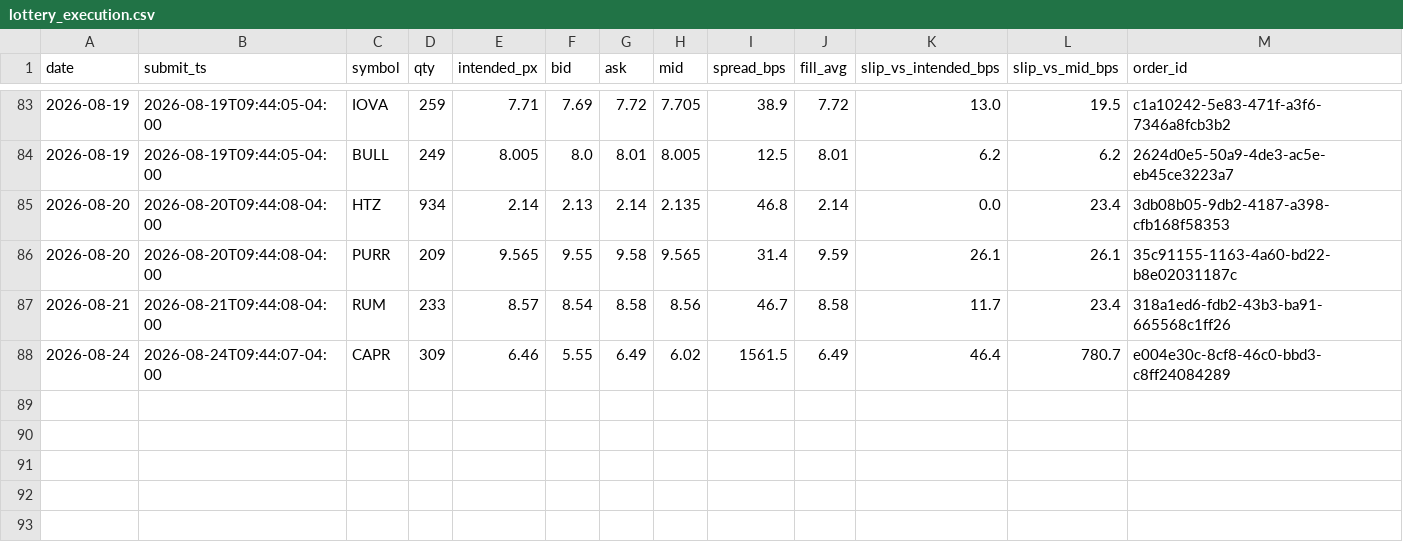
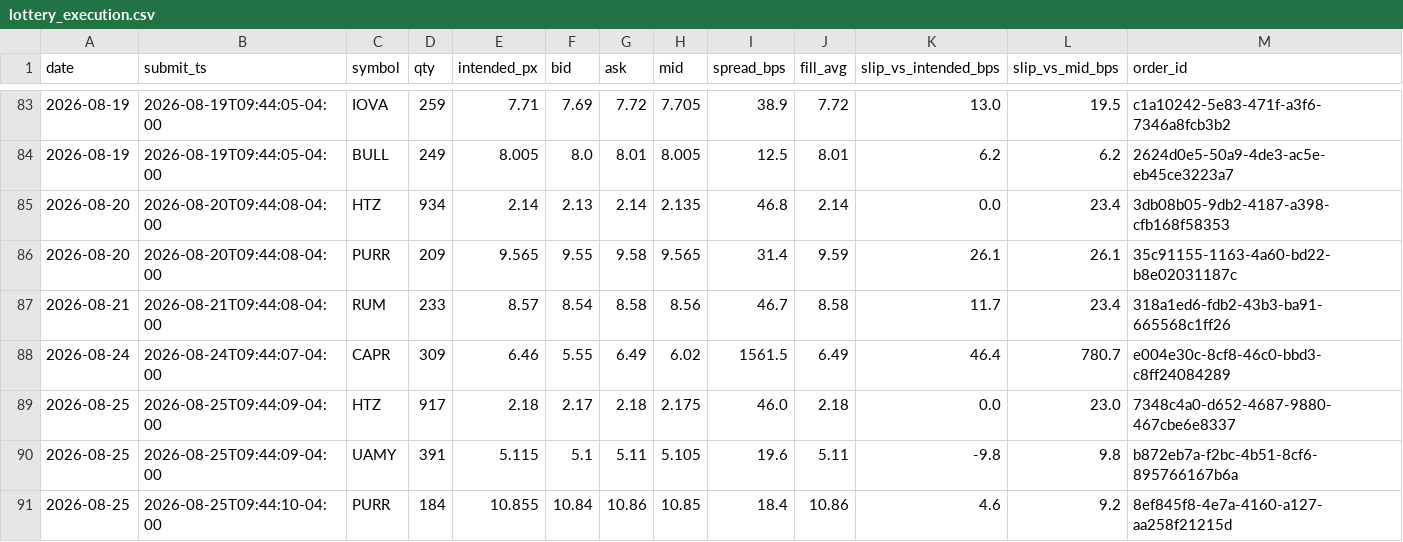
Before and after one commit to maciejmikulewiczpl-ux/Trading, a CSV file: logs/lottery_execution.csv, drawn as a sheet; only a part is shown, gaps mark what is left out; the diff names each change by its address in the sheet, - before the commit and + after, or states it on an @@ line.

Commit message:
data: VM analytical logs 2026-08-25

```diff
--- a/logs/lottery_execution.csv
+++ b/logs/lottery_execution.csv
+row 89: 2026-08-25 | 2026-08-25T09:44:09-04:00 | HTZ | 917 | 2.18 | 2.17 | 2.18 | 2.175 | 46.0 | 2.18 | 0.0 | 23.0 | 7348c4a0-d652-4687-9880-467cbe6e8337
+row 90: 2026-08-25 | 2026-08-25T09:44:09-04:00 | UAMY | 391 | 5.115 | 5.1 | 5.11 | 5.105 | 19.6 | 5.11 | -9.8 | 9.8 | b872eb7a-f2bc-4b51-8cf6-895766167b6a
+row 91: 2026-08-25 | 2026-08-25T09:44:10-04:00 | PURR | 184 | 10.855 | 10.84 | 10.86 | 10.85 | 18.4 | 10.86 | 4.6 | 9.2 | 8ef845f8-4e7a-4160-a127-aa258f21215d
```
Also changed, not shown: logs/meanrev_trades.csv.
